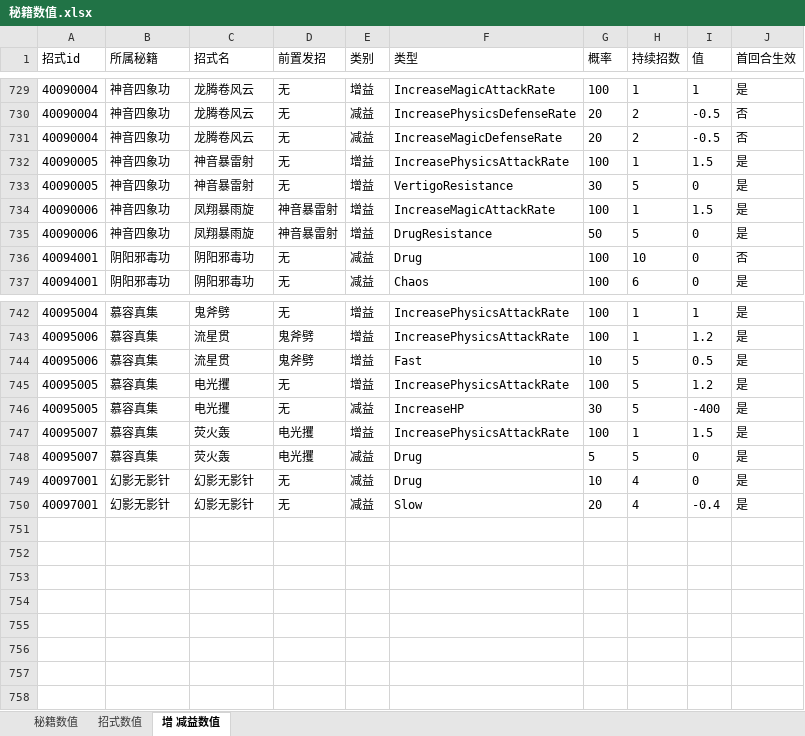
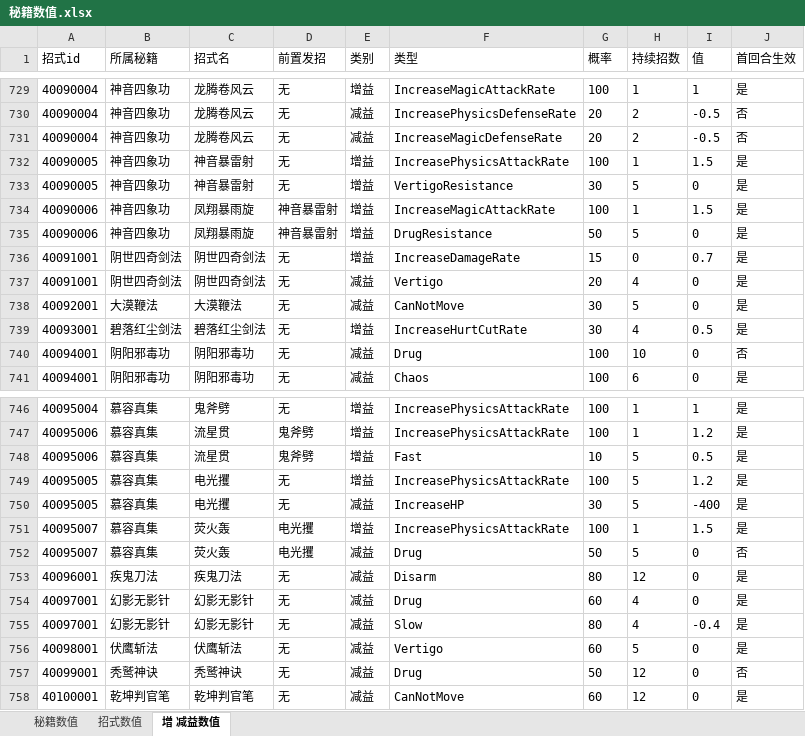
Before and after one commit to zhaoguo20002/MyWuXia, an Excel workbook: docs/秘籍数值.xlsx, sheet 增 减益数值, drawn as a sheet; only a part is shown, gaps mark what is left out; values as stored, in another font and other column widths than the file's, no borders; addresses are those after the commit; the diff names each change by its address in the sheet, - before the commit and + after, or states it on an @@ line.

```diff
--- a/docs/秘籍数值.xlsx (sheet 增 减益数值)
+++ b/docs/秘籍数值.xlsx (sheet 增 减益数值)
+row 736: 40091001 | 阴世四奇剑法 | 阴世四奇剑法 | 无 | 增益 | IncreaseDamageRate | 15 | 0 | 0.7 | 是
+row 737: 40091001 | 阴世四奇剑法 | 阴世四奇剑法 | 无 | 减益 | Vertigo | 20 | 4 | 0 | 是
+row 738: 40092001 | 大漠鞭法 | 大漠鞭法 | 无 | 减益 | CanNotMove | 30 | 5 | 0 | 是
+row 739: 40093001 | 碧落红尘剑法 | 碧落红尘剑法 | 无 | 增益 | IncreaseHurtCutRate | 30 | 4 | 0.5 | 是
-G752 (概率): 5
+G752 (概率): 50
-J752 (首回合生效): 是
+J752 (首回合生效): 否
+row 753: 40096001 | 疾鬼刀法 | 疾鬼刀法 | 无 | 减益 | Disarm | 80 | 12 | 0 | 是
-G754 (概率): 10
+G754 (概率): 60
-G755 (概率): 20
+G755 (概率): 80
+row 756: 40098001 | 伏鹰斩法 | 伏鹰斩法 | 无 | 减益 | Vertigo | 60 | 5 | 0 | 是
+row 757: 40099001 | 秃鹫神诀 | 秃鹫神诀 | 无 | 减益 | Drug | 50 | 12 | 0 | 否
+row 758: 40100001 | 乾坤判官笔 | 乾坤判官笔 | 无 | 减益 | CanNotMove | 60 | 12 | 0 | 是
```
Also changed, not shown: docs/数值平衡.xlsx, 10 other files.
